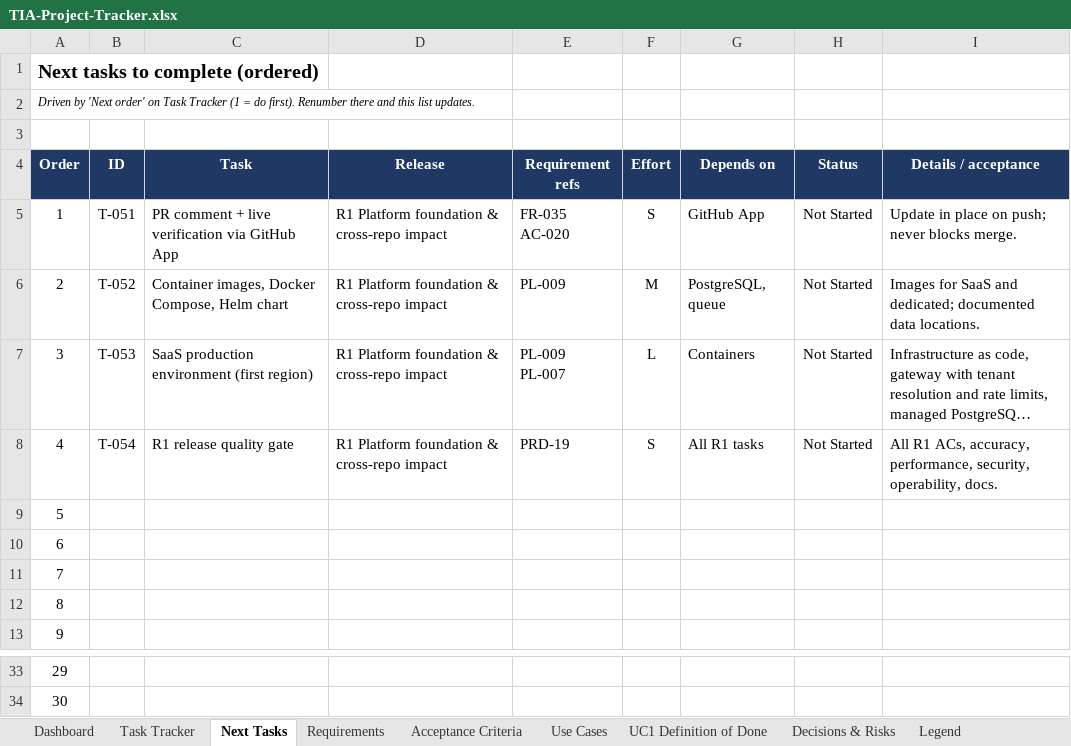
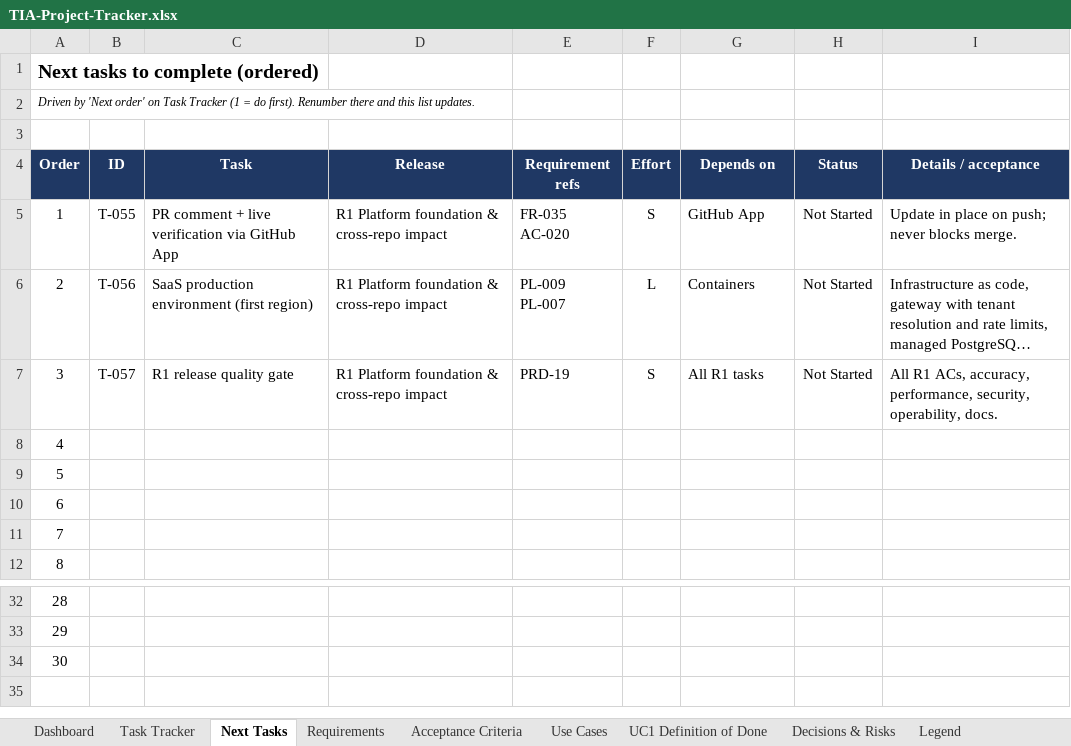
Before and after one commit to Assetvaluecash/codeflow, an Excel workbook: TIA-Project-Tracker.xlsx, sheet Next Tasks, drawn as a sheet; only a part is shown, gaps mark what is left out; long unchanged cells end in …; values as stored, in another font and other column widths than the file's, no borders; removed rows and columns are numbered as before the commit, all else as after; the diff names each change by its address in the sheet, - before the commit and + after, or states it on an @@ line.

Commit message:
feat(tia): add deployment configs (Docker/Helm), Azure DevOps support, and KF adapter

```diff
--- a/TIA-Project-Tracker.xlsx (sheet Next Tasks)
+++ b/TIA-Project-Tracker.xlsx (sheet Next Tasks)
-B5 (ID): T-051
+B5 (ID): T-055
-row 6: 2 | T-052 | Container images, Docker Compose, Helm chart | R1 Platform foundation & cross-repo impact | PL-009 | M | PostgreSQL, queue | Not Started | Images for SaaS and dedicated; documented data locations.
@@ column A (Order) renumbered between rows 6 and 33 @@
-B6 (ID): T-053
+B6 (ID): T-056
-B7 (ID): T-054
+B7 (ID): T-057
+row 34: 30
```
Also changed, not shown: sheet Task Tracker, sheet Requirements, sheet Acceptance Criteria, sheet Dashboard, sheet UC1 Definition of Done, sheet Use Cases, formulas that keep their value, 34 other files.
